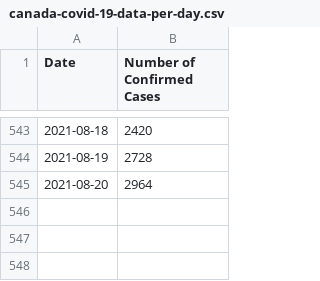
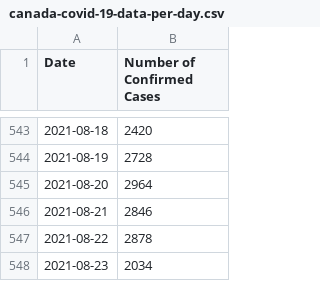
Before and after one commit to kim2552/onlydata, a CSV file: src/assets/canada-covid-19-data-per-day.csv, drawn as a sheet; only a part is shown, gaps mark what is left out; the diff names each change by its address in the sheet, - before the commit and + after, or states it on an @@ line.

```diff
--- a/src/assets/canada-covid-19-data-per-day.csv
+++ b/src/assets/canada-covid-19-data-per-day.csv
+row 546: 2021-08-21 | 2846
+row 547: 2021-08-22 | 2878
+row 548: 2021-08-23 | 2034
```
Also changed, not shown: src/assets/alberta-covid-19-data-per-day.csv, src/assets/british columbia-covid-19-data-per-day.csv, 13 other files.
